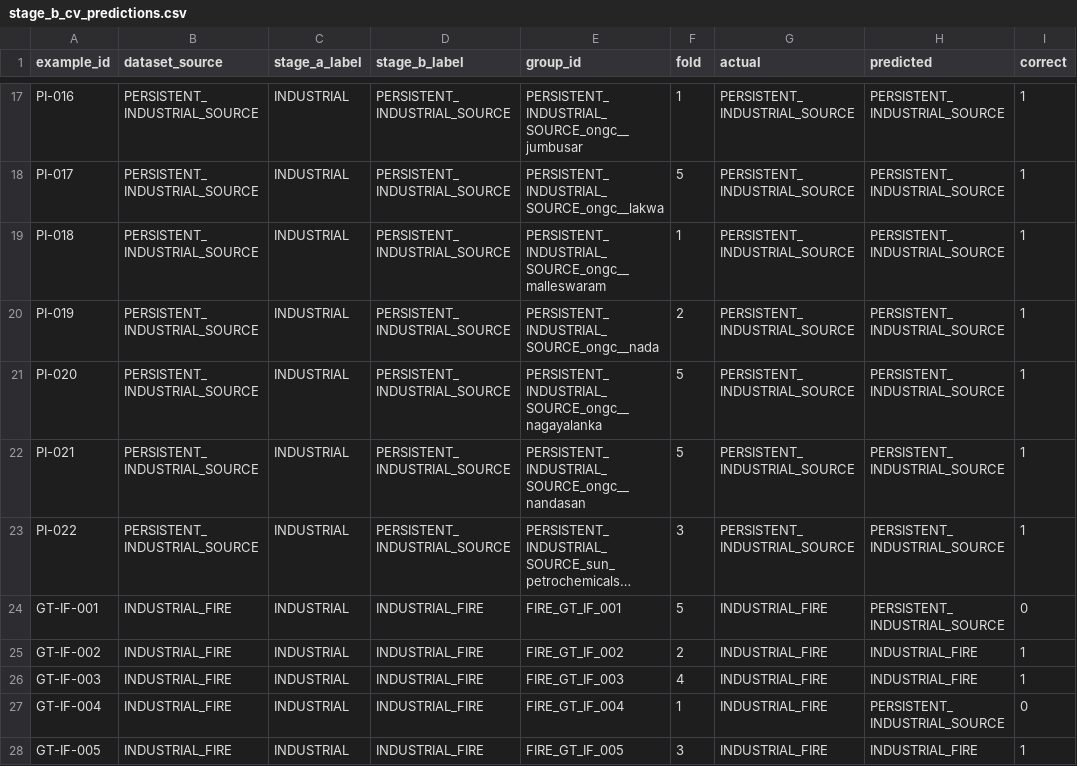
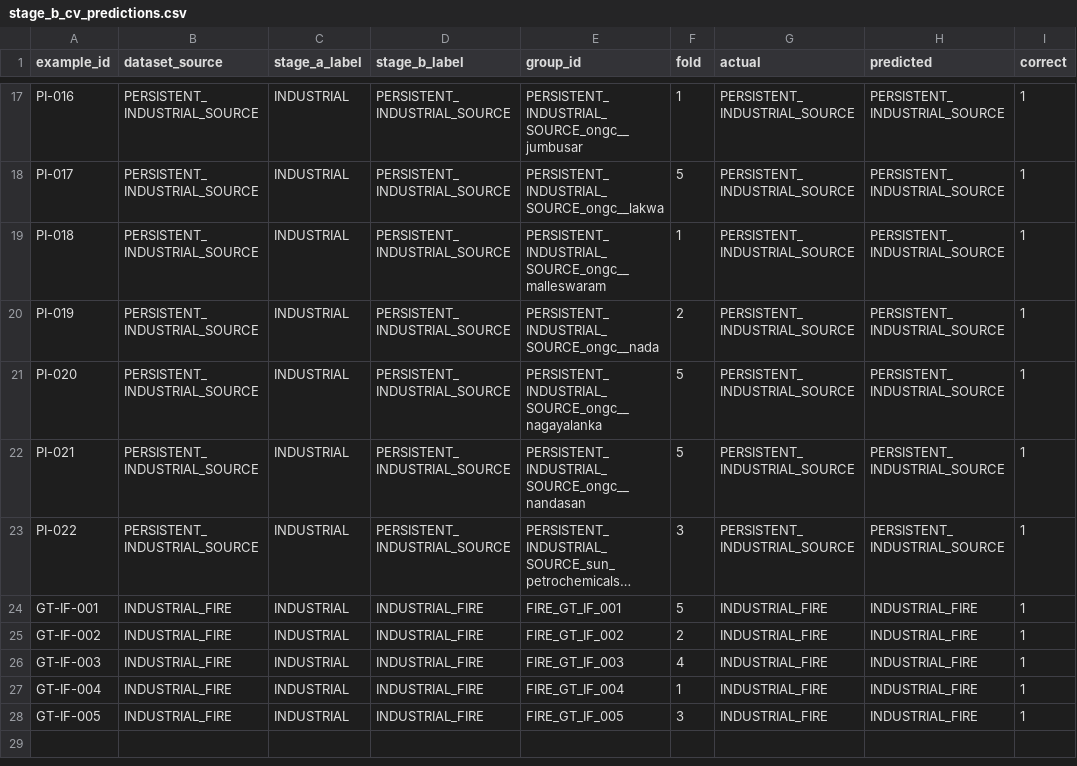
Before and after one commit to shameerahmd/theefinder, a CSV file: data/training/stage_b_cv_predictions.csv, drawn as a sheet; only a part is shown, gaps mark what is left out; long unchanged cells end in …; the diff names each change by its address in the sheet, - before the commit and + after, or states it on an @@ line.

```diff
--- a/data/training/stage_b_cv_predictions.csv
+++ b/data/training/stage_b_cv_predictions.csv
-H24 (predicted): PERSISTENT_INDUSTRIAL_SOURCE
+H24 (predicted): INDUSTRIAL_FIRE
-I24 (correct): 0
+I24 (correct): 1
-H27 (predicted): PERSISTENT_INDUSTRIAL_SOURCE
+H27 (predicted): INDUSTRIAL_FIRE
-I27 (correct): 0
+I27 (correct): 1
```
Also changed, not shown: data/training/stage_b_feature_importance.csv, 26 other files.
